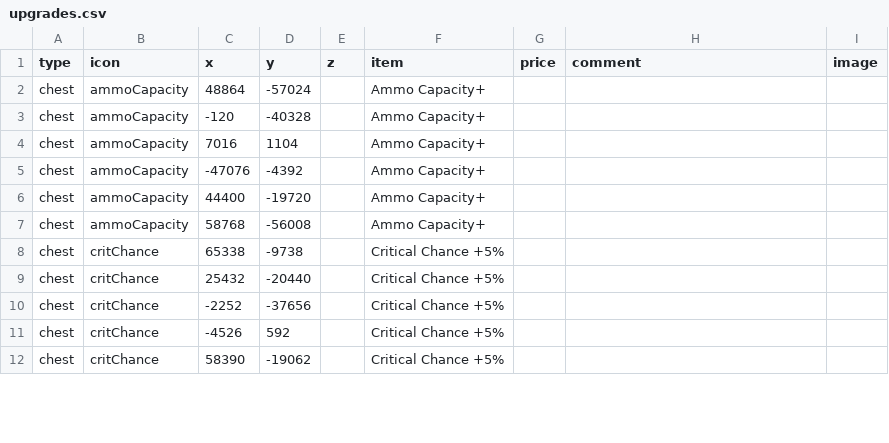
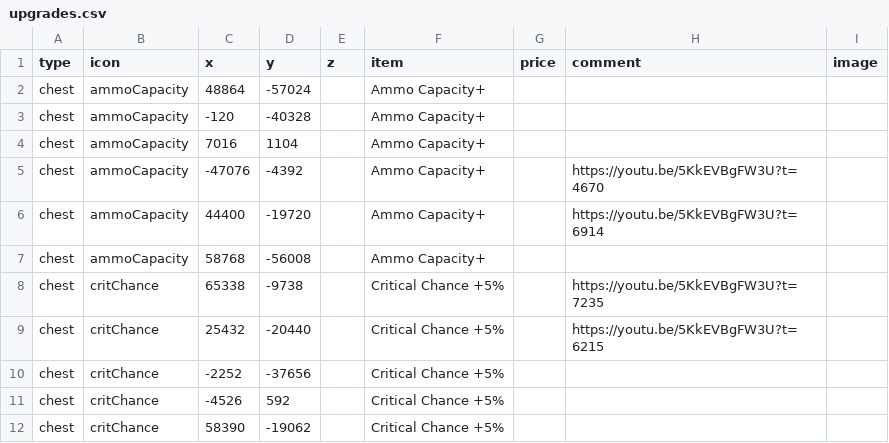
Before and after one commit to SupraGamesCommunity/map-sl, a CSV file: data/upgrades.csv, drawn as a sheet; only a part is shown; the diff covers the shown part only.

```diff
--- a/data/upgrades.csv
+++ b/data/upgrades.csv
@@ -4,7 +4,7 @@ chest,ammoCapacity,-120,-40328,,Ammo Capacity+,,,
 chest,ammoCapacity,7016,1104,,Ammo Capacity+,,,
-chest,ammoCapacity,-47076,-4392,,Ammo Capacity+,,,
-chest,ammoCapacity,44400,-19720,,Ammo Capacity+,,,
+chest,ammoCapacity,-47076,-4392,,Ammo Capacity+,,https://youtu.be/5KkEVBgFW3U?t=4670,
+chest,ammoCapacity,44400,-19720,,Ammo Capacity+,,https://youtu.be/5KkEVBgFW3U?t=6914,
 chest,ammoCapacity,58768,-56008,,Ammo Capacity+,,,
-chest,critChance,65338,-9738,,Critical Chance +5%,,,
-chest,critChance,25432,-20440,,Critical Chance +5%,,,
+chest,critChance,65338,-9738,,Critical Chance +5%,,https://youtu.be/5KkEVBgFW3U?t=7235,
+chest,critChance,25432,-20440,,Critical Chance +5%,,https://youtu.be/5KkEVBgFW3U?t=6215,
 chest,critChance,-2252,-37656,,Critical Chance +5%,,,
```
Also changed, not shown: 1 added row and 31 edited cells elsewhere in this file, data/gold.csv.
